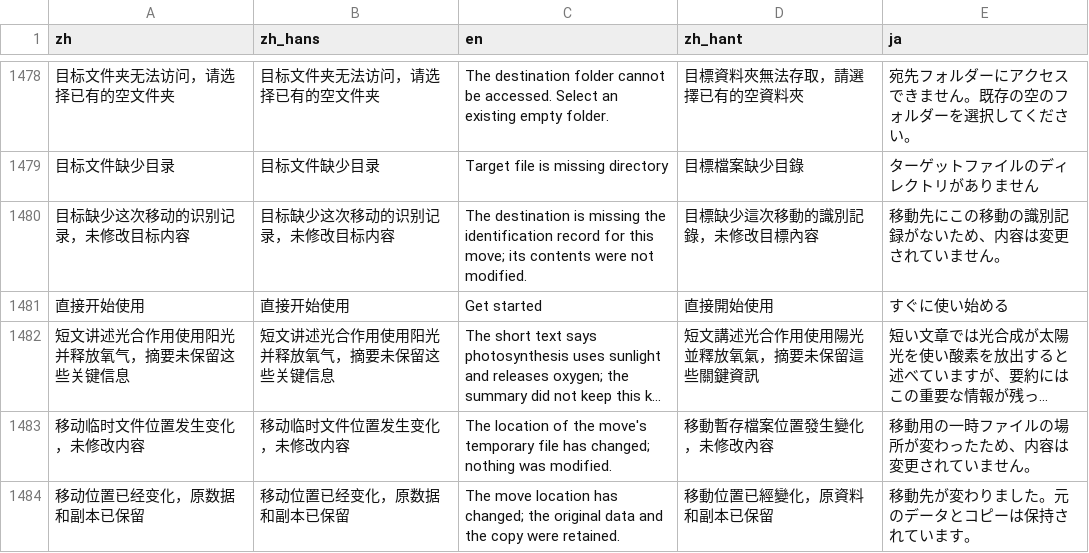
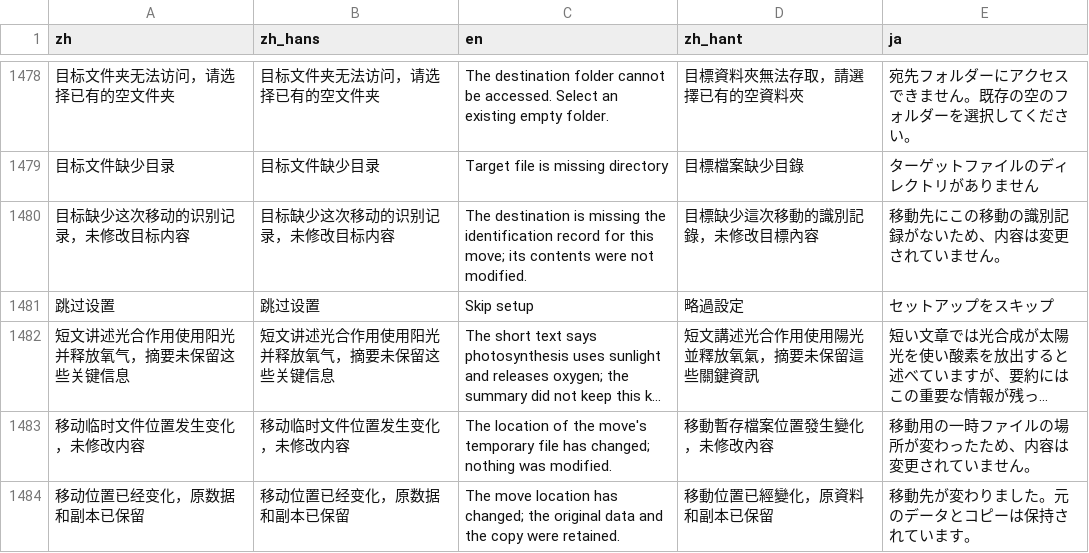
Before and after one commit to mizorewww/course2md, a TSV file: i18n/catalog.tsv, drawn as a sheet; only a part is shown, gaps mark what is left out; long unchanged cells end in …; removed rows and columns are numbered as before the commit, all else as after; the diff names each change by its address in the sheet, - before the commit and + after, or states it on an @@ line.

```diff
--- a/i18n/catalog.tsv
+++ b/i18n/catalog.tsv
-row 1481: 直接开始使用 | 直接开始使用 | Get started | 直接開始使用 | すぐに使い始める
+row 1481: 跳过设置 | 跳过设置 | Skip setup | 略過設定 | セットアップをスキップ
```
Also changed, not shown: 1 other file.
